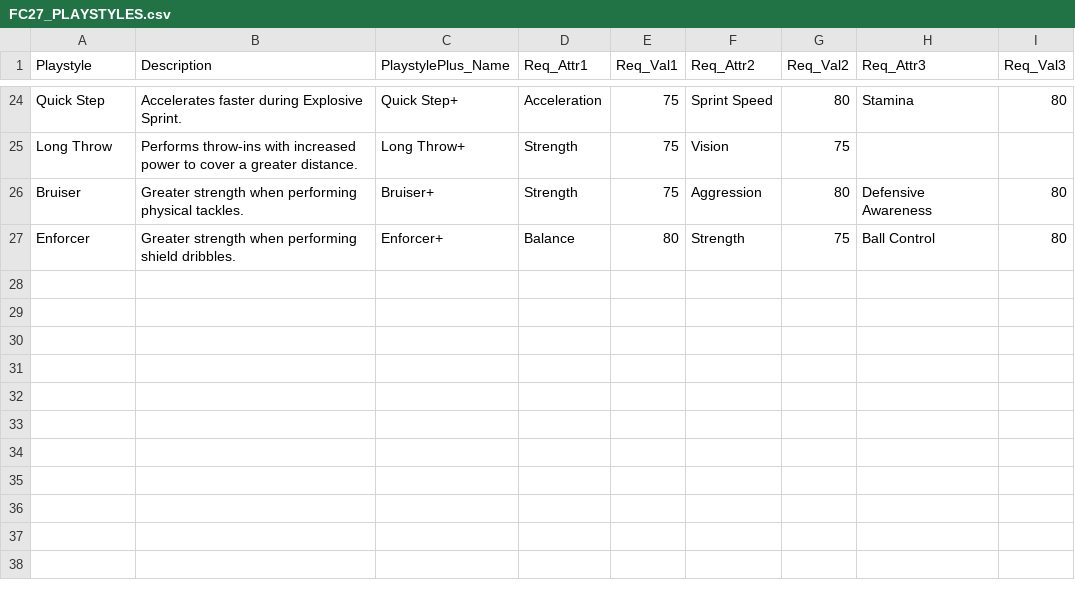
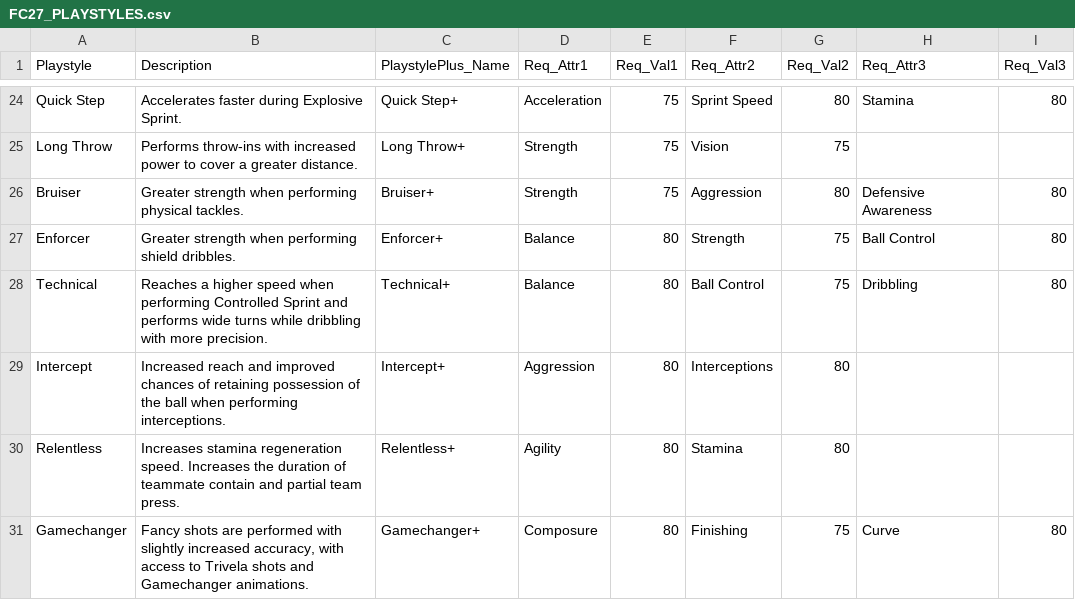
Before and after one commit to sgmexec-cloud/baller-blueprints.1, a CSV file: fc26-optimizer/server/data27/FC27_PLAYSTYLES.csv, drawn as a sheet; only a part is shown, gaps mark what is left out.

Commit message:
Update FC27_PLAYSTYLES.csv

```diff
--- a/fc26-optimizer/server/data27/FC27_PLAYSTYLES.csv
+++ b/fc26-optimizer/server/data27/FC27_PLAYSTYLES.csv
@@ -27 +27,5 @@ Bruiser,"Greater strength when performing physical tackles.",Bruiser+,Strength,7
 Enforcer,"Greater strength when performing shield dribbles.",Enforcer+,Balance,80,Strength,75,Ball Control,80
+Technical,"Reaches a higher speed when performing Controlled Sprint and performs wide turns while dribbling with more precision.",Technical+,Balance,80,Ball Control,75,Dribbling,80
+Intercept,"Increased reach and improved chances of retaining possession of the ball when performing interceptions.",Intercept+,Aggression,80,Interceptions,80,,,
+Relentless,"Increases stamina regeneration speed. Increases the duration of teammate contain and partial team press.",Relentless+,Agility,80,Stamina,80,,,
+Gamechanger,"Fancy shots are performed with slightly increased accuracy, with access to Trivela shots and Gamechanger animations.",Gamechanger+,Composure,80,Finishing,75,Curve,80
```
